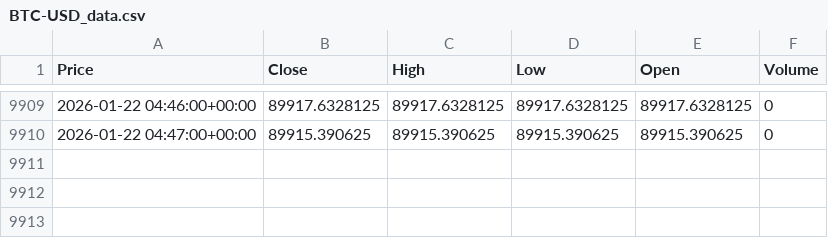
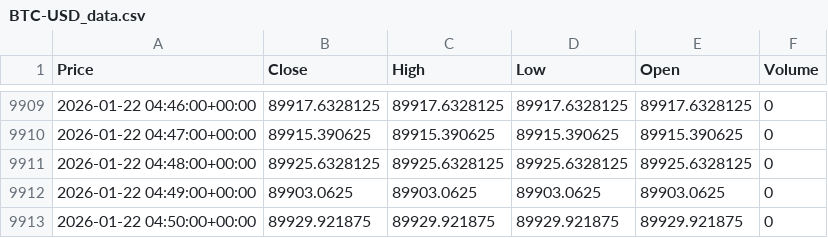
Before and after one commit to Dasango/YFINANCE_Playground, a CSV file: assets/data/BTC-USD_data.csv, drawn as a sheet; only a part is shown, gaps mark what is left out; the diff names each change by its address in the sheet, - before the commit and + after, or states it on an @@ line.

```diff
--- a/assets/data/BTC-USD_data.csv
+++ b/assets/data/BTC-USD_data.csv
+row 9911: 2026-01-22 04:48:00+00:00 | 89925.6328125 | 89925.6328125 | 89925.6328125 | 89925.6328125 | 0
+row 9912: 2026-01-22 04:49:00+00:00 | 89903.0625 | 89903.0625 | 89903.0625 | 89903.0625 | 0
+row 9913: 2026-01-22 04:50:00+00:00 | 89929.921875 | 89929.921875 | 89929.921875 | 89929.921875 | 0
```
Also changed, not shown: 2 other files.
